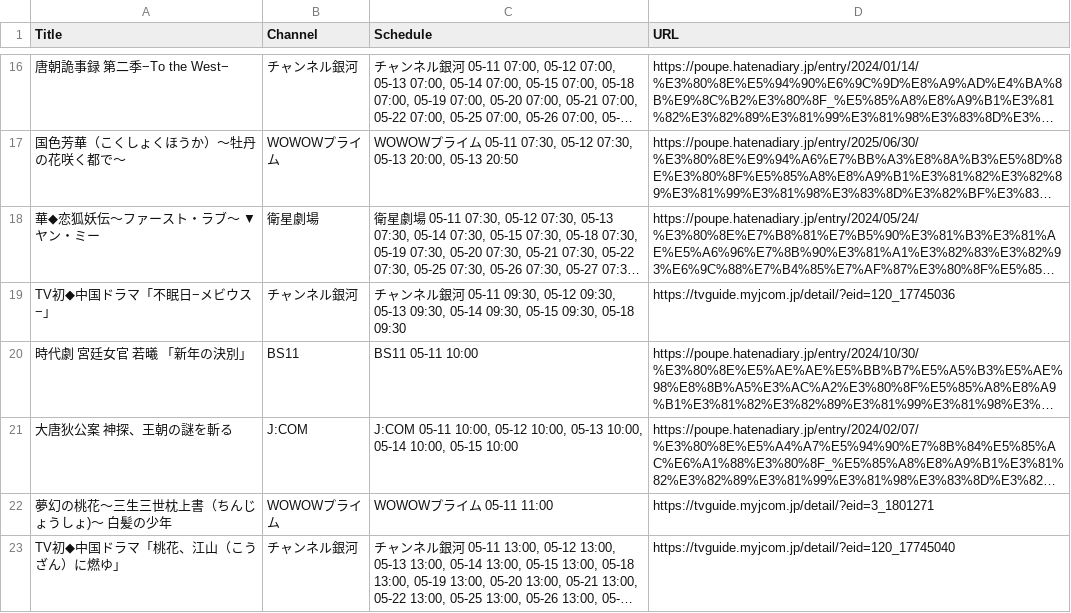
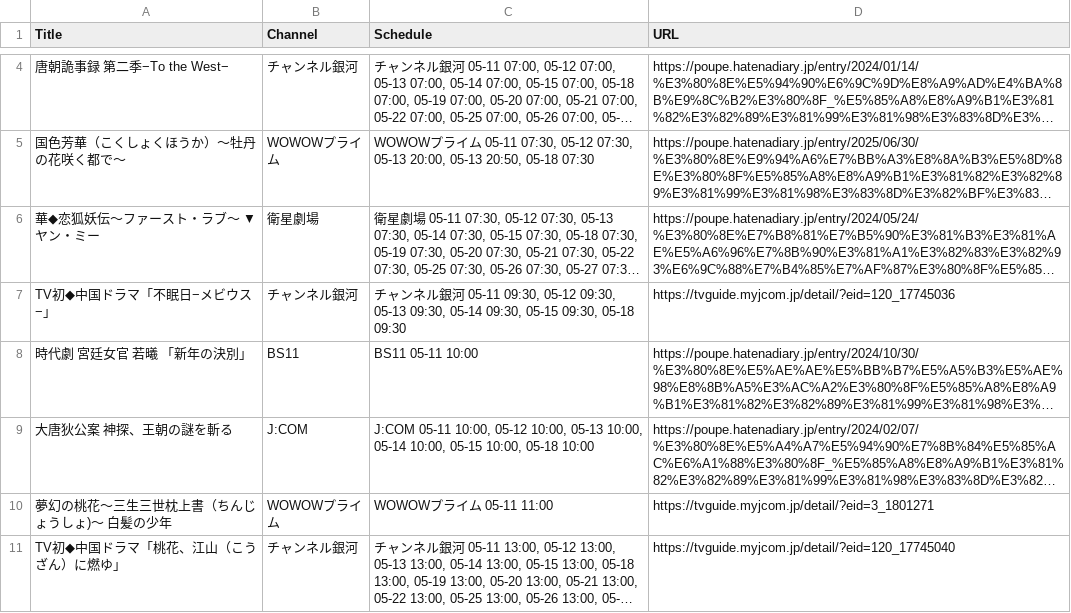
Before and after one commit to huazishanben7-afk/china-drama-app, a CSV file: public/data/schedule.csv, drawn as a sheet; only a part is shown, gaps mark what is left out; long unchanged cells end in …; addresses are those after the commit; the diff covers the shown part only; the diff names each change by its address in the sheet, - before the commit and + after, or states it on an @@ line.

```diff
--- a/public/data/schedule.csv
+++ b/public/data/schedule.csv
-C5 (Schedule): …20:00, 05-13 20:50
+C5 (Schedule): …20:00, 05-13 20:50, 05-18 07:30
-C9 (Schedule): …10:00, 05-15 10:00
+C9 (Schedule): …10:00, 05-15 10:00, 05-18 10:00
```
Also changed, not shown: 15 added rows, 12 removed rows and 14 edited cells elsewhere in this file, 1 other file.
